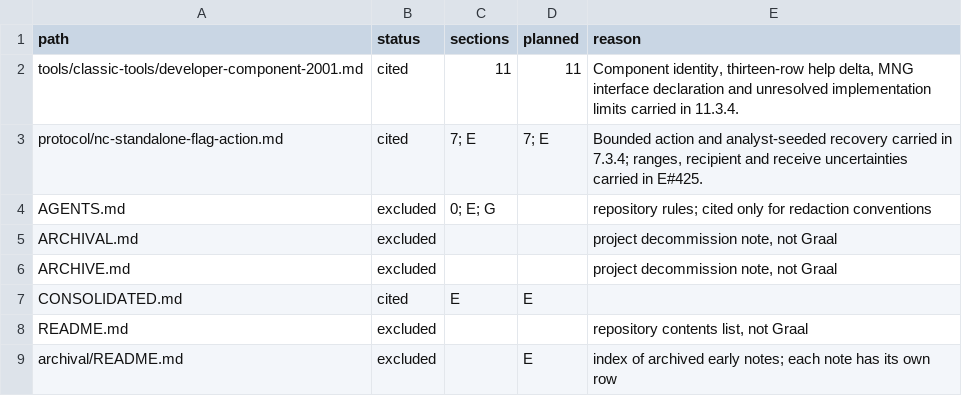
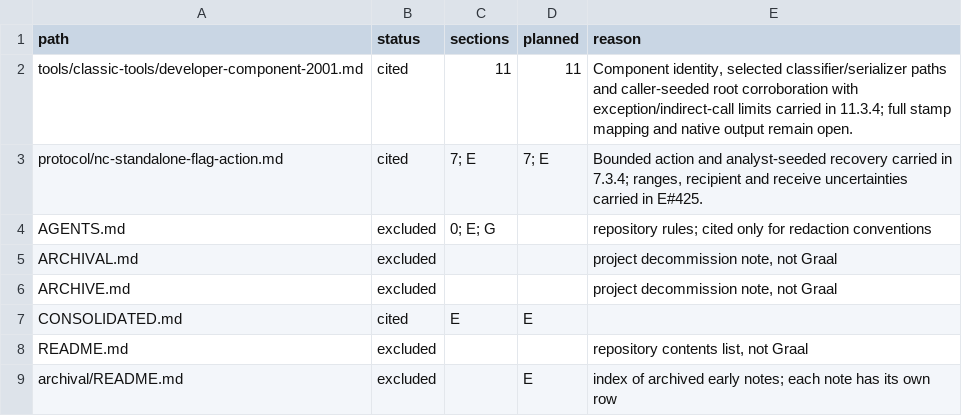
Before and after one commit to squirelworks/Graal_analysis, a TSV file: manual/sources.tsv, drawn as a sheet; only a part is shown.

```diff
--- a/manual/sources.tsv
+++ b/manual/sources.tsv
@@ -1,3 +1,3 @@
 path	status	sections	planned	reason
-tools/classic-tools/developer-component-2001.md	cited	11	11	Component identity, thirteen-row help delta, MNG interface declaration and unresolved implementation limits carried in 11.3.4.
+tools/classic-tools/developer-component-2001.md	cited	11	11	Component identity, selected classifier/serializer paths and caller-seeded root corroboration with exception/indirect-call limits carried in 11.3.4; full stamp mapping and native output remain open.
 protocol/nc-standalone-flag-action.md	cited	7; E	7; E	Bounded action and analyst-seeded recovery carried in 7.3.4; ranges, recipient and receive uncertainties carried in E#425.
```
Also changed, not shown: docs/evidence-index.tsv, 4 other files.
